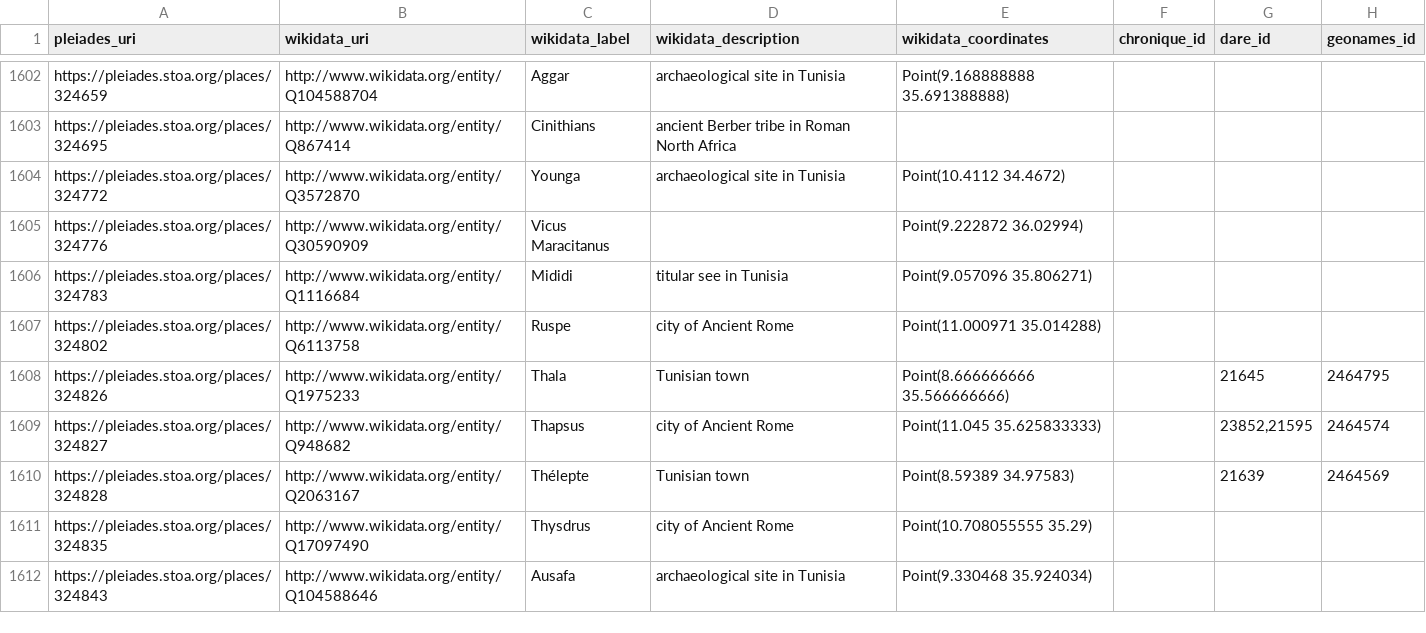
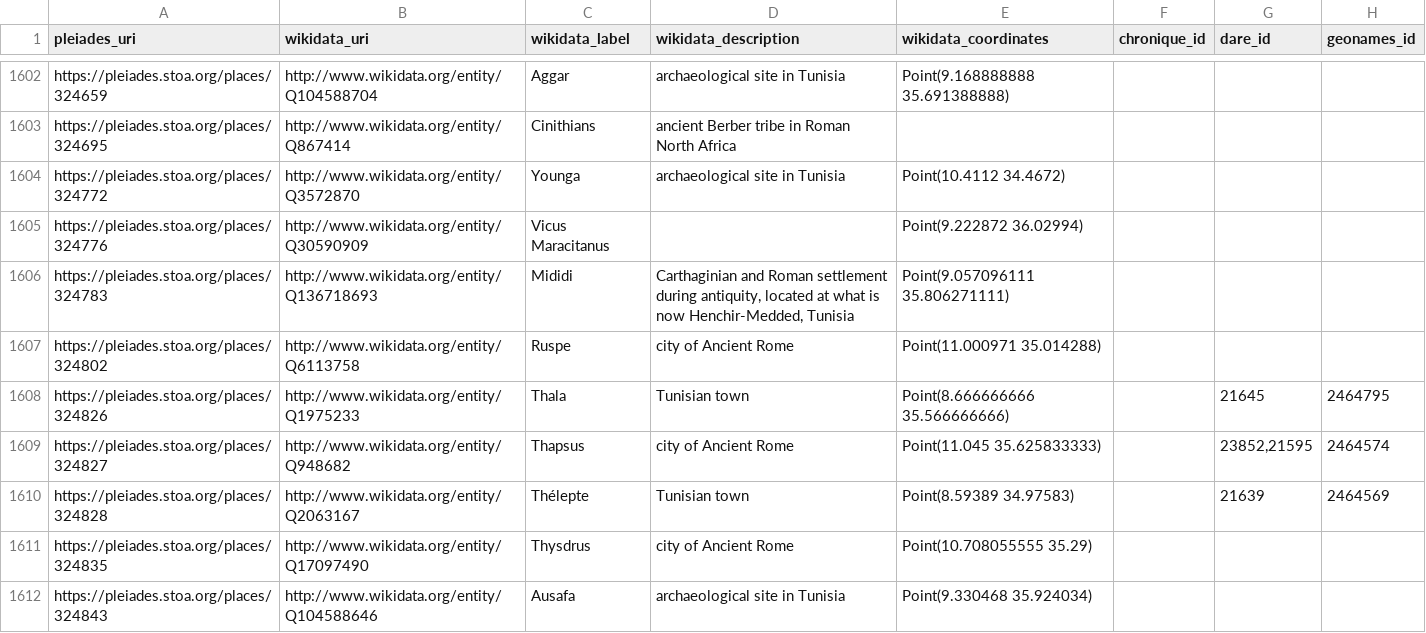
Before and after one commit to isawnyu/pleiades_wikidata, a CSV file: data/wikidata_not_in_pleiades.csv, drawn as a sheet; only a part is shown, gaps mark what is left out; the diff covers the shown part only; the diff names each change by its address in the sheet, - before the commit and + after, or states it on an @@ line.

Commit message:
updated pleiades wikidata: 14,967 Wikidata entities include a Pleiades ID property and 9,694 Pleiades entities include a Wikidata ID property. Of these, 9,544 are mutual (bidirectional). There are: 4,071 Pleiades resources to which Wikidata links can be added after they are checked; 150 Wikidata items to which Pleiades IDs can be added after they are checked; 77 Wikidata items that each link to more than one Pleiades ID (violates the Wikidata 'single-value constraint'); and 1,177 Pleiades resources to each of which more than one Wikidata Item link (violates the Wikidata 'distinct-values constraint').

```diff
--- a/data/wikidata_not_in_pleiades.csv
+++ b/data/wikidata_not_in_pleiades.csv
-B1606 (wikidata_uri): http://www.wikidata.org/entity/Q1116684
+B1606 (wikidata_uri): http://www.wikidata.org/entity/Q136718693
-D1606 (wikidata_description): titular see in Tunisia
+D1606 (wikidata_description): Carthaginian and Roman settlement during antiquity, located at what is now Henchir-Medded, Tunisia
-E1606 (wikidata_coordinates): Point(9.057096 35.806271)
+E1606 (wikidata_coordinates): Point(9.057096111 35.806271111)
```
Also changed, not shown: 1 added row, 3 removed rows and 14 edited cells elsewhere in this file, data/pleiades_not_in_wikidata.csv, 2 other files.
